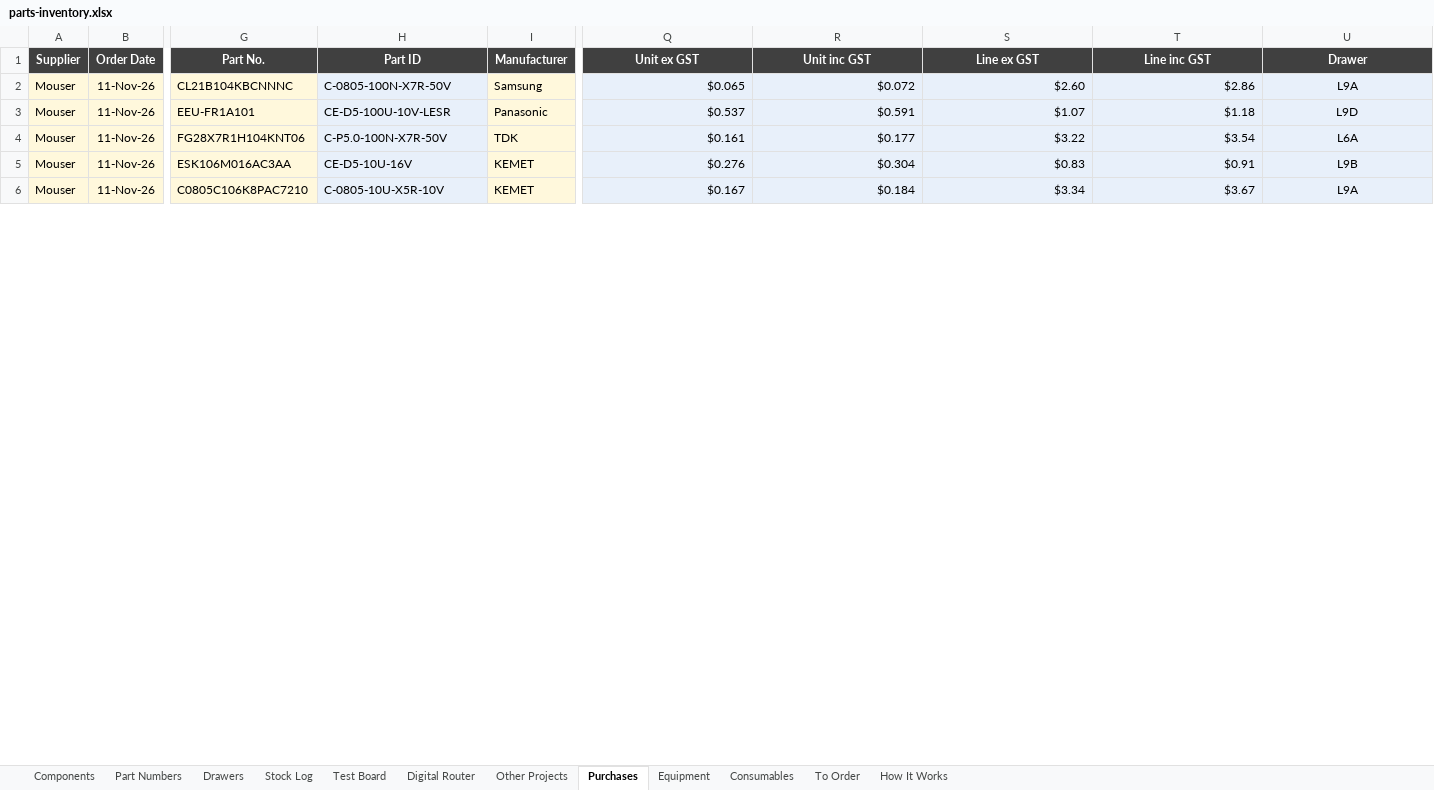
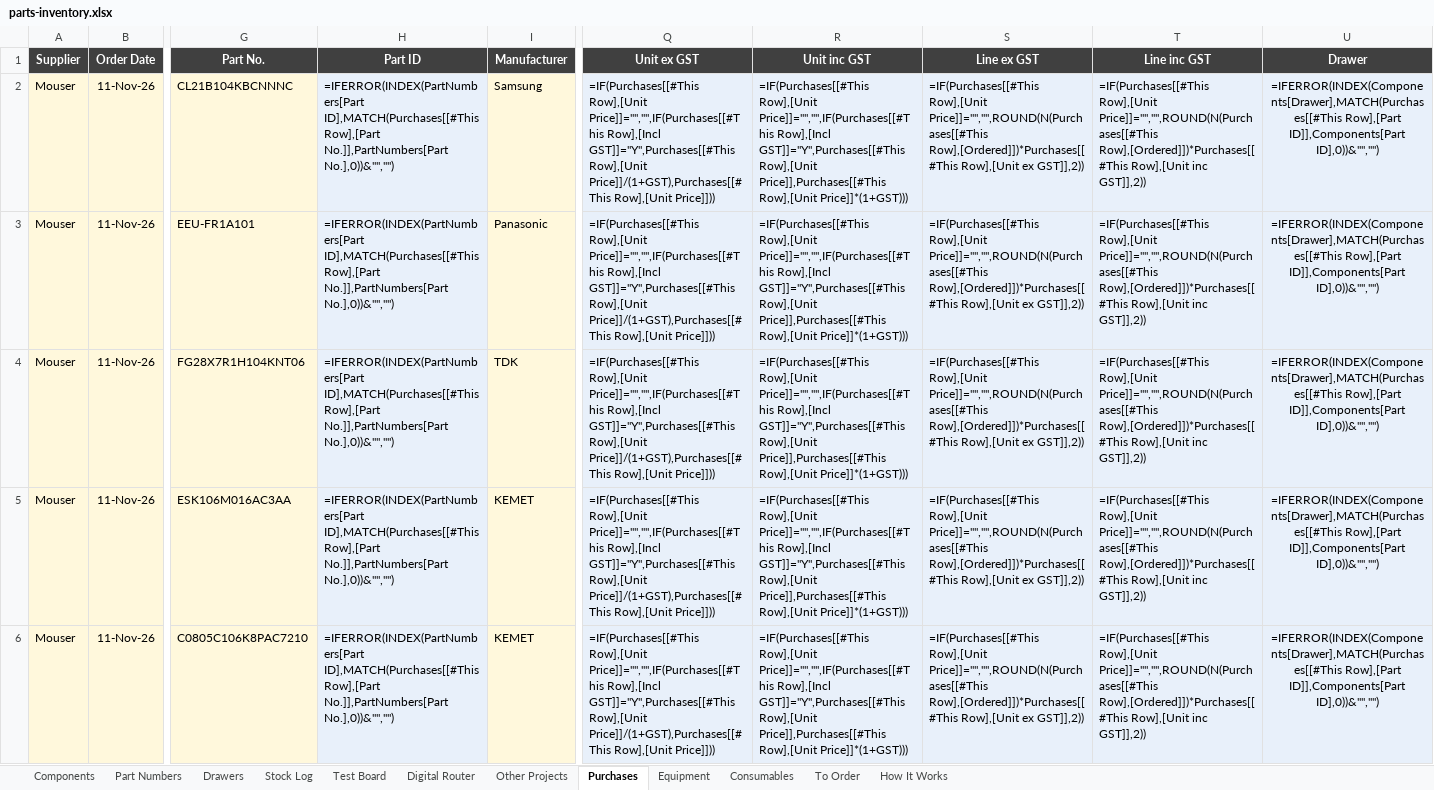
Before and after one commit to calris/Inventory, an Excel workbook: parts-inventory.xlsx, sheet Purchases, drawn as a sheet; only a part is shown, gaps mark what is left out; values as stored, in another font and other column widths than the file's, no borders; formulas without a stored value are shown as written; conditional formats and table styles not drawn; the diff covers the shown part only; the diff names each change by its address in the sheet, - before the commit and + after, or states it on an @@ line.

```diff
--- a/parts-inventory.xlsx (sheet Purchases)
+++ b/parts-inventory.xlsx (sheet Purchases)
-H2 (Part ID): C-0805-100N-X7R-50V
+H2 (Part ID): =IFERROR(INDEX(PartNumbers[Part ID],MATCH(Purchases[[#This Row],[Part No.]],PartNumbers[Part No.],0))&"","")
-Q2 (Unit ex GST): $0.065
+Q2 (Unit ex GST): =IF(Purchases[[#This Row],[Unit Price]]="","",IF(Purchases[[#This Row],[Incl GST]]="Y",Purchases[[#This Row],[Unit Price]]/(1+GST),Purchases[[#This Row],[Unit Price]]))
-R2 (Unit inc GST): $0.072
+R2 (Unit inc GST): =IF(Purchases[[#This Row],[Unit Price]]="","",IF(Purchases[[#This Row],[Incl GST]]="Y",Purchases[[#This Row],[Unit Price]],Purchases[[#This Row],[Unit Price]]*(1+GST)))
-S2 (Line ex GST): $2.60
+S2 (Line ex GST): =IF(Purchases[[#This Row],[Unit Price]]="","",ROUND(N(Purchases[[#This Row],[Ordered]])*Purchases[[#This Row],[Unit ex GST]],2))
-T2 (Line inc GST): $2.86
+T2 (Line inc GST): =IF(Purchases[[#This Row],[Unit Price]]="","",ROUND(N(Purchases[[#This Row],[Ordered]])*Purchases[[#This Row],[Unit inc GST]],2))
-U2 (Drawer): L9A
+U2 (Drawer): =IFERROR(INDEX(Components[Drawer],MATCH(Purchases[[#This Row],[Part ID]],Components[Part ID],0))&"","")
-H3 (Part ID): CE-D5-100U-10V-LESR
+H3 (Part ID): =IFERROR(INDEX(PartNumbers[Part ID],MATCH(Purchases[[#This Row],[Part No.]],PartNumbers[Part No.],0))&"","")
-Q3 (Unit ex GST): $0.537
+Q3 (Unit ex GST): =IF(Purchases[[#This Row],[Unit Price]]="","",IF(Purchases[[#This Row],[Incl GST]]="Y",Purchases[[#This Row],[Unit Price]]/(1+GST),Purchases[[#This Row],[Unit Price]]))
-R3 (Unit inc GST): $0.591
+R3 (Unit inc GST): =IF(Purchases[[#This Row],[Unit Price]]="","",IF(Purchases[[#This Row],[Incl GST]]="Y",Purchases[[#This Row],[Unit Price]],Purchases[[#This Row],[Unit Price]]*(1+GST)))
-S3 (Line ex GST): $1.07
+S3 (Line ex GST): =IF(Purchases[[#This Row],[Unit Price]]="","",ROUND(N(Purchases[[#This Row],[Ordered]])*Purchases[[#This Row],[Unit ex GST]],2))
-T3 (Line inc GST): $1.18
+T3 (Line inc GST): =IF(Purchases[[#This Row],[Unit Price]]="","",ROUND(N(Purchases[[#This Row],[Ordered]])*Purchases[[#This Row],[Unit inc GST]],2))
-U3 (Drawer): L9D
+U3 (Drawer): =IFERROR(INDEX(Components[Drawer],MATCH(Purchases[[#This Row],[Part ID]],Components[Part ID],0))&"","")
-H4 (Part ID): C-P5.0-100N-X7R-50V
+H4 (Part ID): =IFERROR(INDEX(PartNumbers[Part ID],MATCH(Purchases[[#This Row],[Part No.]],PartNumbers[Part No.],0))&"","")
-Q4 (Unit ex GST): $0.161
+Q4 (Unit ex GST): =IF(Purchases[[#This Row],[Unit Price]]="","",IF(Purchases[[#This Row],[Incl GST]]="Y",Purchases[[#This Row],[Unit Price]]/(1+GST),Purchases[[#This Row],[Unit Price]]))
-R4 (Unit inc GST): $0.177
+R4 (Unit inc GST): =IF(Purchases[[#This Row],[Unit Price]]="","",IF(Purchases[[#This Row],[Incl GST]]="Y",Purchases[[#This Row],[Unit Price]],Purchases[[#This Row],[Unit Price]]*(1+GST)))
-S4 (Line ex GST): $3.22
+S4 (Line ex GST): =IF(Purchases[[#This Row],[Unit Price]]="","",ROUND(N(Purchases[[#This Row],[Ordered]])*Purchases[[#This Row],[Unit ex GST]],2))
-T4 (Line inc GST): $3.54
+T4 (Line inc GST): =IF(Purchases[[#This Row],[Unit Price]]="","",ROUND(N(Purchases[[#This Row],[Ordered]])*Purchases[[#This Row],[Unit inc GST]],2))
-U4 (Drawer): L6A
+U4 (Drawer): =IFERROR(INDEX(Components[Drawer],MATCH(Purchases[[#This Row],[Part ID]],Components[Part ID],0))&"","")
-H5 (Part ID): CE-D5-10U-16V
+H5 (Part ID): =IFERROR(INDEX(PartNumbers[Part ID],MATCH(Purchases[[#This Row],[Part No.]],PartNumbers[Part No.],0))&"","")
-Q5 (Unit ex GST): $0.276
+Q5 (Unit ex GST): =IF(Purchases[[#This Row],[Unit Price]]="","",IF(Purchases[[#This Row],[Incl GST]]="Y",Purchases[[#This Row],[Unit Price]]/(1+GST),Purchases[[#This Row],[Unit Price]]))
-R5 (Unit inc GST): $0.304
+R5 (Unit inc GST): =IF(Purchases[[#This Row],[Unit Price]]="","",IF(Purchases[[#This Row],[Incl GST]]="Y",Purchases[[#This Row],[Unit Price]],Purchases[[#This Row],[Unit Price]]*(1+GST)))
-S5 (Line ex GST): $0.83
+S5 (Line ex GST): =IF(Purchases[[#This Row],[Unit Price]]="","",ROUND(N(Purchases[[#This Row],[Ordered]])*Purchases[[#This Row],[Unit ex GST]],2))
-T5 (Line inc GST): $0.91
+T5 (Line inc GST): =IF(Purchases[[#This Row],[Unit Price]]="","",ROUND(N(Purchases[[#This Row],[Ordered]])*Purchases[[#This Row],[Unit inc GST]],2))
-U5 (Drawer): L9B
+U5 (Drawer): =IFERROR(INDEX(Components[Drawer],MATCH(Purchases[[#This Row],[Part ID]],Components[Part ID],0))&"","")
-H6 (Part ID): C-0805-10U-X5R-10V
+H6 (Part ID): =IFERROR(INDEX(PartNumbers[Part ID],MATCH(Purchases[[#This Row],[Part No.]],PartNumbers[Part No.],0))&"","")
-Q6 (Unit ex GST): $0.167
+Q6 (Unit ex GST): =IF(Purchases[[#This Row],[Unit Price]]="","",IF(Purchases[[#This Row],[Incl GST]]="Y",Purchases[[#This Row],[Unit Price]]/(1+GST),Purchases[[#This Row],[Unit Price]]))
-R6 (Unit inc GST): $0.184
+R6 (Unit inc GST): =IF(Purchases[[#This Row],[Unit Price]]="","",IF(Purchases[[#This Row],[Incl GST]]="Y",Purchases[[#This Row],[Unit Price]],Purchases[[#This Row],[Unit Price]]*(1+GST)))
-S6 (Line ex GST): $3.34
+S6 (Line ex GST): =IF(Purchases[[#This Row],[Unit Price]]="","",ROUND(N(Purchases[[#This Row],[Ordered]])*Purchases[[#This Row],[Unit ex GST]],2))
-T6 (Line inc GST): $3.67
+T6 (Line inc GST): =IF(Purchases[[#This Row],[Unit Price]]="","",ROUND(N(Purchases[[#This Row],[Ordered]])*Purchases[[#This Row],[Unit inc GST]],2))
-U6 (Drawer): L9A
+U6 (Drawer): =IFERROR(INDEX(Components[Drawer],MATCH(Purchases[[#This Row],[Part ID]],Components[Part ID],0))&"","")
```
Also changed, not shown: 442 edited cells elsewhere in this sheet, sheet Components, sheet To Order, sheet Digital Router, sheet Drawers, sheet Test Board, sheet Other Projects, 5 more sheets, formulas that keep their value.
